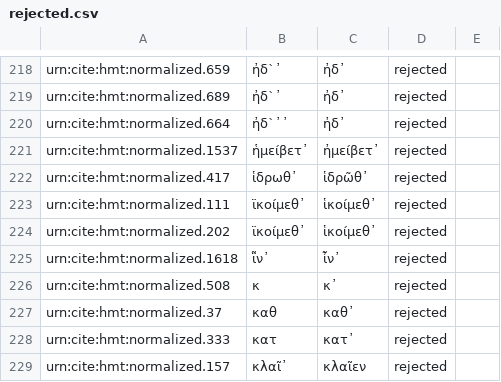
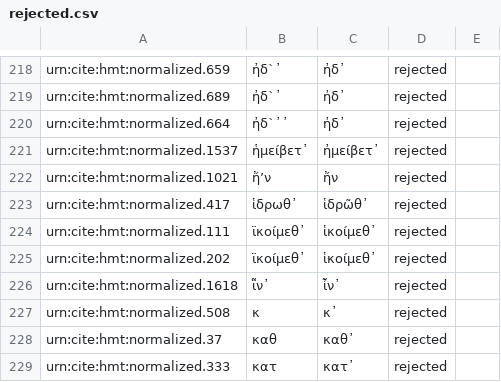
Before and after one commit to homermultitext/byzortho, a CSV file: rejected.csv, drawn as a sheet; only a part is shown, gaps mark what is left out; the shorter side is filled out with more unchanged rows.

Commit message:
Update rejected.csv

```diff
--- a/rejected.csv
+++ b/rejected.csv
@@ -221,2 +221,3 @@ urn:cite:hmt:normalized.664,ἠδ`᾽᾽,ἠδ᾽,rejected,
 urn:cite:hmt:normalized.1537,ἡμείβετ᾽,ἠμείβετ᾽,rejected,
+urn:cite:hmt:normalized.1021,ἤ’ν,ἤν,rejected,
 urn:cite:hmt:normalized.417,ἱδρωθ᾽,ἱδρῶθ᾽,rejected,
```
